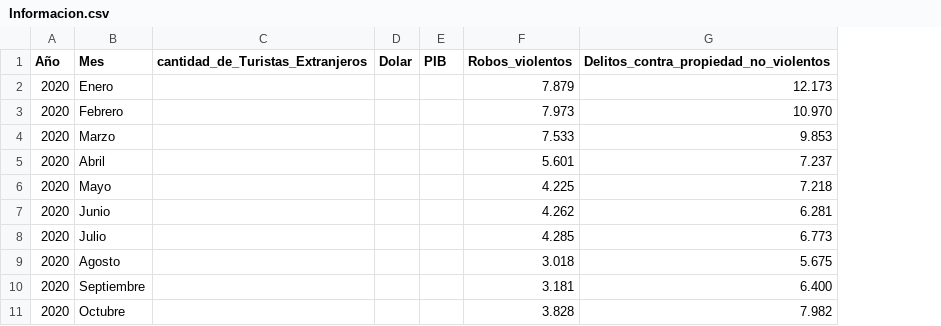
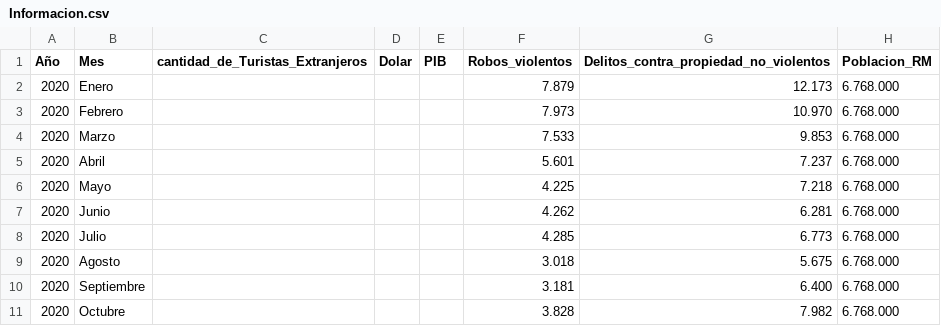
Before and after one commit to Dailys24/Evaluacion-2-Data-Sience, a CSV file: Informacion.csv, drawn as a sheet; only a part is shown; the diff names each change by its address in the sheet, - before the commit and + after, or states it on an @@ line.

Commit message:
Add files via upload

```diff
--- a/Informacion.csv
+++ b/Informacion.csv
+column H (Poblacion_RM), rows 2-11: all 6.768.000
```
